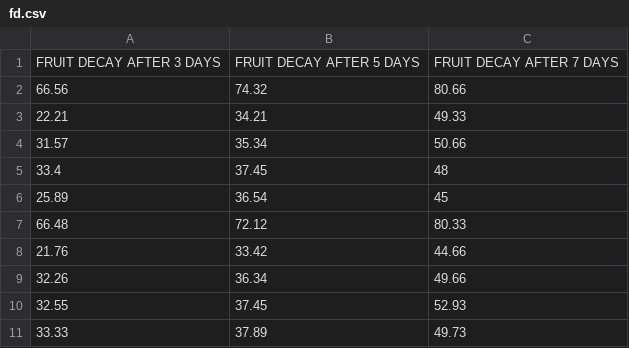
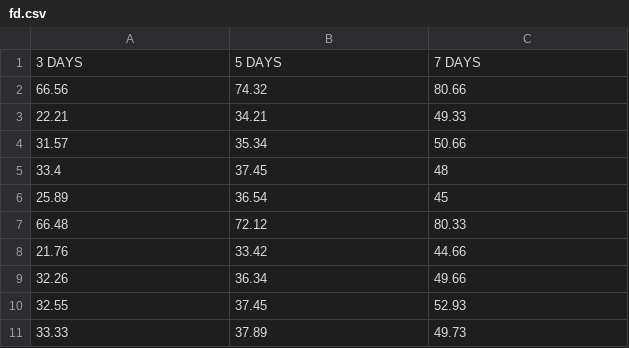
Before and after one commit to kartikouat/kartik, a CSV file: fd.csv, drawn as a sheet.

Commit message:
Add files via upload

```diff
--- a/fd.csv
+++ b/fd.csv
@@ -1,2 +1,2 @@
-FRUIT DECAY AFTER 3 DAYS,FRUIT DECAY AFTER 5 DAYS,FRUIT DECAY AFTER 7 DAYS
+3 DAYS, 5 DAYS,7 DAYS
 66.56,74.32,80.66
```
